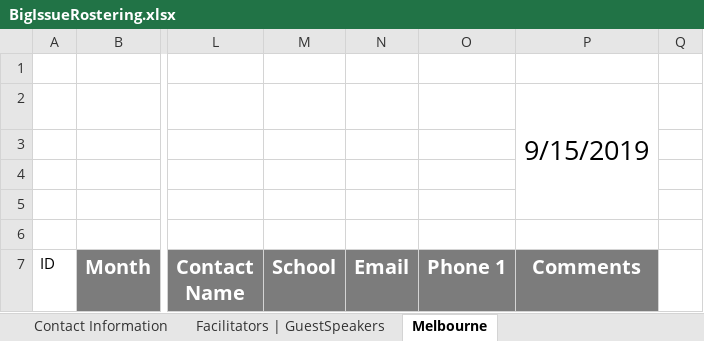
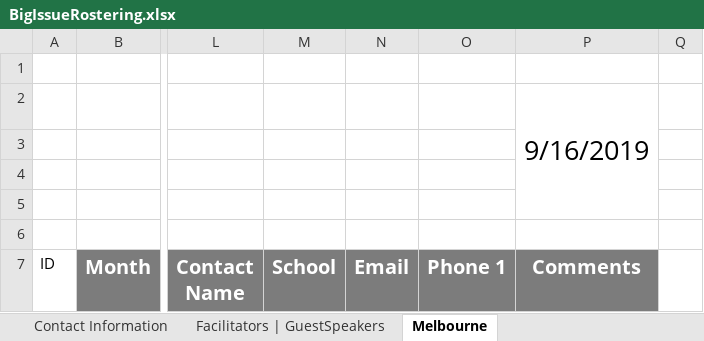
Before and after one commit to omjadas/swen90014-2019-bi-bilby, an Excel workbook: src/ExcelSheetIO/BigIssueRostering.xlsx, sheet Melbourne, drawn as a sheet; only a part is shown, gaps mark what is left out; values as stored, in another font and other column widths than the file's, no borders; charts and pictures not drawn; the diff names each change by its address in the sheet, - before the commit and + after, or states it on an @@ line.

```diff
--- a/src/ExcelSheetIO/BigIssueRostering.xlsx (sheet Melbourne)
+++ b/src/ExcelSheetIO/BigIssueRostering.xlsx (sheet Melbourne)
-P2 (Comments): 9/15/2019
+P2 (Comments): 9/16/2019
```
Also changed, not shown: sheet Facilitators | GuestSpeakers, charts or pictures, 4 other files.
